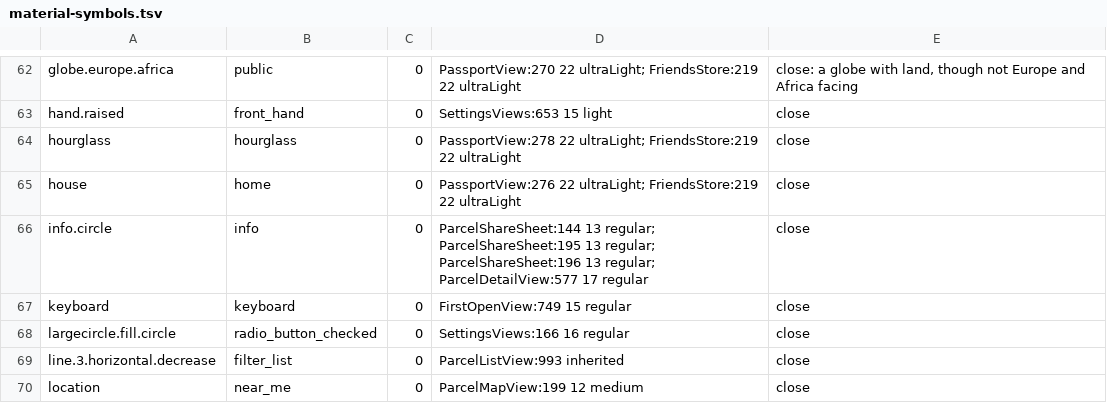
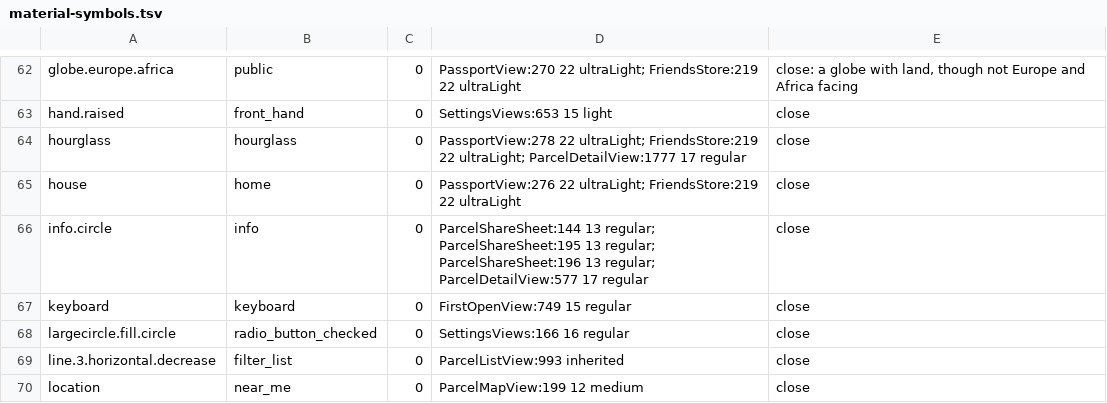
Before and after one commit to plhery/peek-delivery-tracker, a TSV file: android/tools/material-symbols.tsv, drawn as a sheet; only a part is shown, gaps mark what is left out.

Commit message:
Give the Android parcel page the iPhone's live pass
The page now opens on its pass, as the iPhone's does:
- the carrier marks, with the globe, share and the bell;
- the input, likely-carrier and not-a-tracking-number prompts;
- the name, stamp, sender and delivery lines, the status and the rail;
- the route engraving behind it, which opens the full-screen map;
- the quiet note.

The bell mutes the parcel with the iPhone's ring and slash. Rename, the carrier
editor, share and the alerts sheet come with their own screens.

```diff
--- a/android/tools/material-symbols.tsv
+++ b/android/tools/material-symbols.tsv
@@ -63,3 +63,3 @@ globe.europe.africa	public	0	PassportView:270 22 ultraLight; FriendsStore:219 22
 hand.raised	front_hand	0	SettingsViews:653 15 light	close
-hourglass	hourglass	0	PassportView:278 22 ultraLight; FriendsStore:219 22 ultraLight	close
+hourglass	hourglass	0	PassportView:278 22 ultraLight; FriendsStore:219 22 ultraLight; ParcelDetailView:1777 17 regular	close
 house	home	0	PassportView:276 22 ultraLight; FriendsStore:219 22 ultraLight	close
```
Also changed, not shown: 13 other files.
